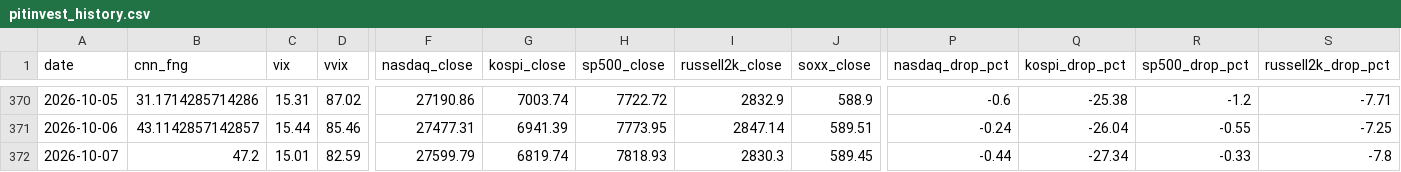
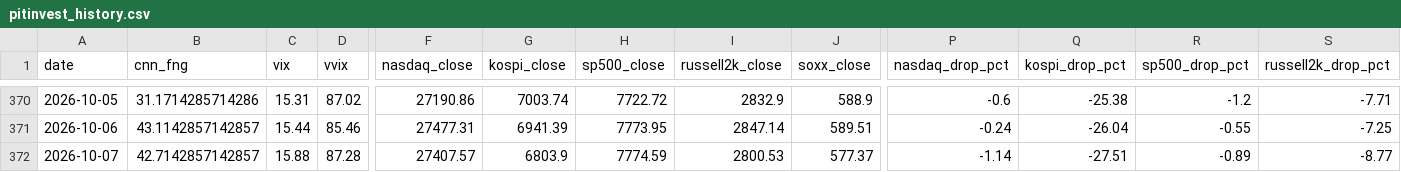
Before and after one commit to komubal-del/pitinvest-bot, a CSV file: pitinvest_history.csv, drawn as a sheet; only a part is shown, gaps mark what is left out; the diff covers the shown part only; the diff names each change by its address in the sheet, - before the commit and + after, or states it on an @@ line.

```diff
--- a/pitinvest_history.csv
+++ b/pitinvest_history.csv
-B372 (cnn_fng): 47.2
+B372 (cnn_fng): 42.7142857142857
-C372 (vix): 15.01
+C372 (vix): 15.88
-D372 (vvix): 82.59
+D372 (vvix): 87.28
-F372 (nasdaq_close): 27599.79
+F372 (nasdaq_close): 27407.57
-G372 (kospi_close): 6819.74
+G372 (kospi_close): 6803.9
-H372 (sp500_close): 7818.93
+H372 (sp500_close): 7774.59
-I372 (russell2k_close): 2830.3
+I372 (russell2k_close): 2800.53
-J372 (soxx_close): 589.45
+J372 (soxx_close): 577.37
-P372 (nasdaq_drop_pct): -0.44
+P372 (nasdaq_drop_pct): -1.14
-Q372 (kospi_drop_pct): -27.34
+Q372 (kospi_drop_pct): -27.51
-R372 (sp500_drop_pct): -0.33
+R372 (sp500_drop_pct): -0.89
-S372 (russell2k_drop_pct): -7.8
+S372 (russell2k_drop_pct): -8.77
```
Also changed, not shown: 10 edited cells elsewhere in this file, 2 other files.
